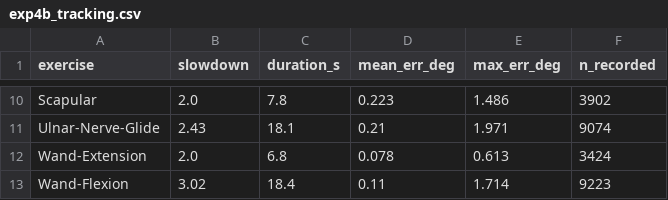
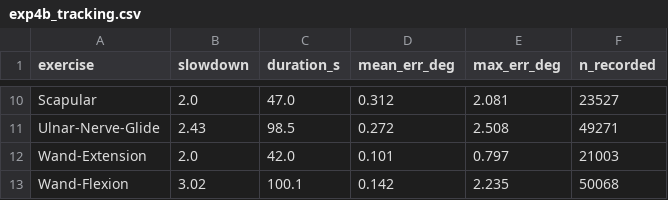
Before and after one commit to Firaol-Tes/ASET_REHAB, a CSV file: results/exp4b_tracking.csv, drawn as a sheet; only a part is shown, gaps mark what is left out; the diff covers the shown part only; the diff names each change by its address in the sheet, - before the commit and + after, or states it on an @@ line.

```diff
--- a/results/exp4b_tracking.csv
+++ b/results/exp4b_tracking.csv
-C10 (duration_s): 7.8
+C10 (duration_s): 47.0
-D10 (mean_err_deg): 0.223
+D10 (mean_err_deg): 0.312
-E10 (max_err_deg): 1.486
+E10 (max_err_deg): 2.081
-F10 (n_recorded): 3902
+F10 (n_recorded): 23527
-C11 (duration_s): 18.1
+C11 (duration_s): 98.5
-D11 (mean_err_deg): 0.21
+D11 (mean_err_deg): 0.272
-E11 (max_err_deg): 1.971
+E11 (max_err_deg): 2.508
-F11 (n_recorded): 9074
+F11 (n_recorded): 49271
-C12 (duration_s): 6.8
+C12 (duration_s): 42.0
-D12 (mean_err_deg): 0.078
+D12 (mean_err_deg): 0.101
-E12 (max_err_deg): 0.613
+E12 (max_err_deg): 0.797
-F12 (n_recorded): 3424
+F12 (n_recorded): 21003
-C13 (duration_s): 18.4
+C13 (duration_s): 100.1
-D13 (mean_err_deg): 0.11
+D13 (mean_err_deg): 0.142
-E13 (max_err_deg): 1.714
+E13 (max_err_deg): 2.235
-F13 (n_recorded): 9223
+F13 (n_recorded): 50068
```
Also changed, not shown: 32 edited cells elsewhere in this file, results/exp4c_verification.csv, 28 other files.
